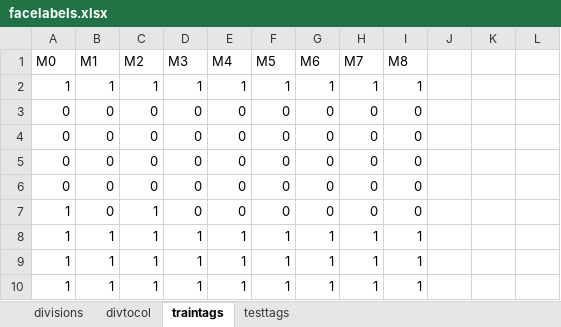
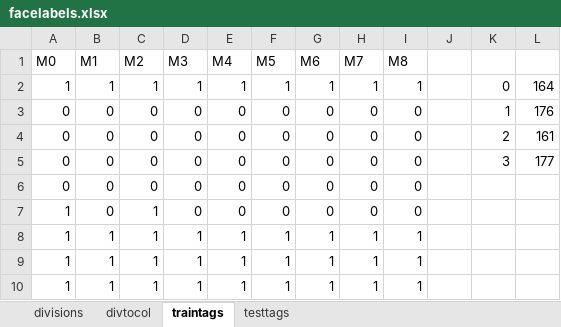
Before and after one commit to fue19389/CODIGOS_TESIS, an Excel workbook: facelabels.xlsx, sheet traintags, drawn as a sheet; only a part is shown; values as stored, in another font and other column widths than the file's, no borders; the diff names each change by its address in the sheet, - before the commit and + after, or states it on an @@ line.

```diff
--- a/facelabels.xlsx (sheet traintags)
+++ b/facelabels.xlsx (sheet traintags)
-K2: (empty)
+K2: 0
-L2: (empty)
+L2: 164
-K3: (empty)
+K3: 1
-L3: (empty)
+L3: 176
-K4: (empty)
+K4: 2
-L4: (empty)
+L4: 161
-K5: (empty)
+K5: 3
-L5: (empty)
+L5: 177
```
Also changed, not shown: sheet divtocol, sheet testtags, 4 other files.
